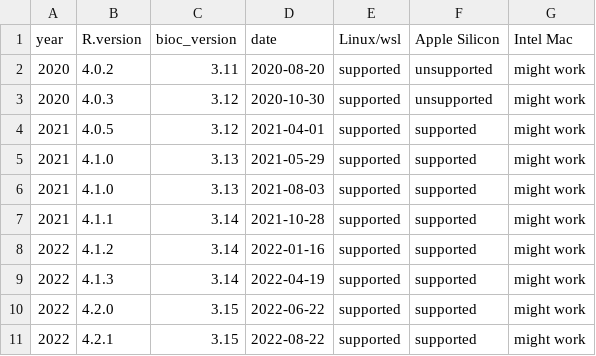
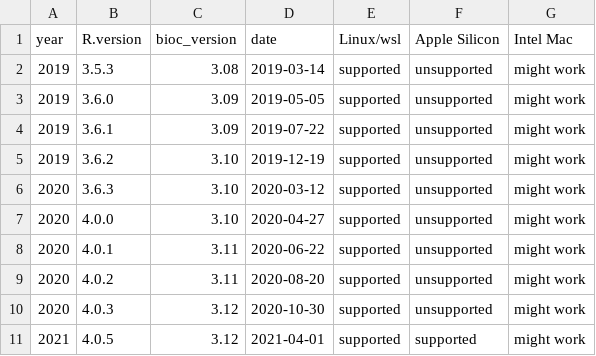
Before and after one commit to ropensci/rix, a CSV file: inst/extdata/available_df.csv, drawn as a sheet; only a part is shown; the shorter side is filled out with more unchanged rows; the diff names each change by its address in the sheet, - before the commit and + after, or states it on an @@ line.

Commit message:
more R versions

```diff
--- a/inst/extdata/available_df.csv
+++ b/inst/extdata/available_df.csv
+row 2: 2019 | 3.5.3 | 3.08 | 2019-03-14 | supported | unsupported | might work
+row 3: 2019 | 3.6.0 | 3.09 | 2019-05-05 | supported | unsupported | might work
+row 4: 2019 | 3.6.1 | 3.09 | 2019-07-22 | supported | unsupported | might work
+row 5: 2019 | 3.6.2 | 3.10 | 2019-12-19 | supported | unsupported | might work
+row 6: 2020 | 3.6.3 | 3.10 | 2020-03-12 | supported | unsupported | might work
+row 7: 2020 | 4.0.0 | 3.10 | 2020-04-27 | supported | unsupported | might work
+row 8: 2020 | 4.0.1 | 3.11 | 2020-06-22 | supported | unsupported | might work
```
